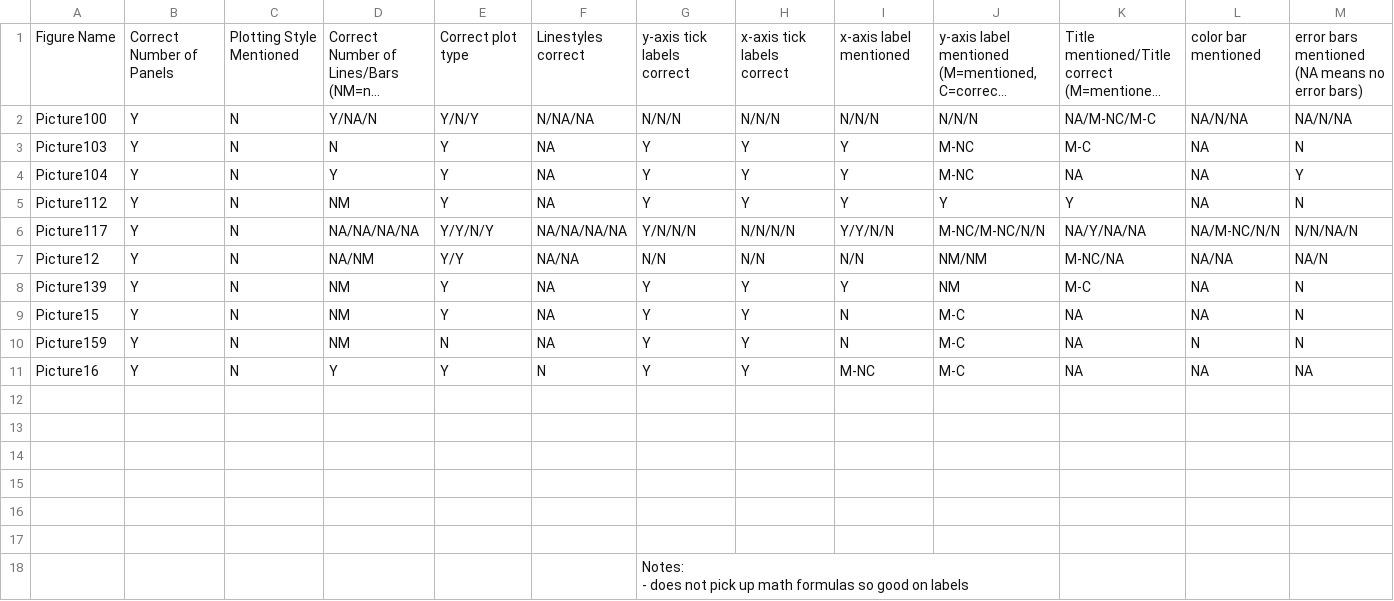
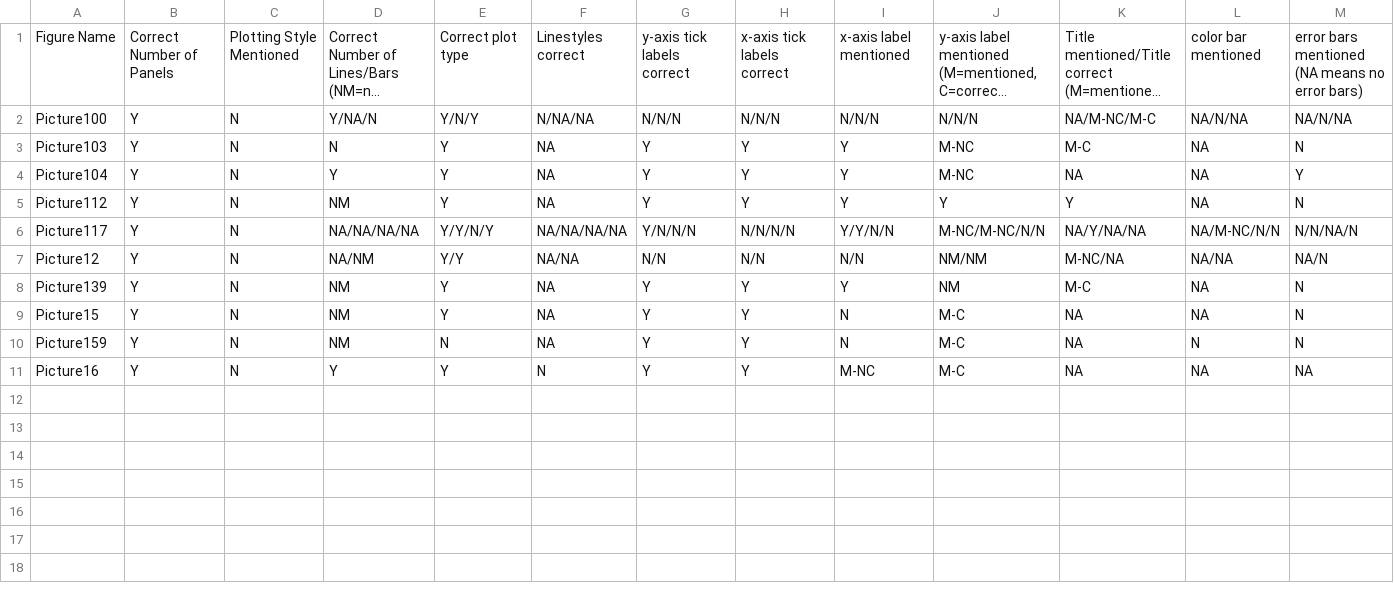
Before and after one commit to ReadingTimeMachine/LMM_Figure_Parsing, a CSV file: resources/qualitative_coding/qualitative_copilot.csv (was resources/qualitative_coding/qualitative.csv), drawn as a sheet; only a part is shown; long unchanged cells end in …; rows hold the shown columns only; ↵ is a line break in a cell; the diff names each change by its address in the sheet, - before the commit and + after, or states it on an @@ line.

```diff
--- a/resources/qualitative_coding/qualitative.csv
+++ b/resources/qualitative_coding/qualitative_copilot.csv
-row 12: (empty)
-row 13: (empty)
-row 14: (empty)
-row 15: (empty)
-row 16: (empty)
-row 17: (empty)
-row 18:  |  |  |  |  |  | Notes: ↵ - does not pick up math formulas so good on labels
```
Also changed, not shown: 3 other files.
